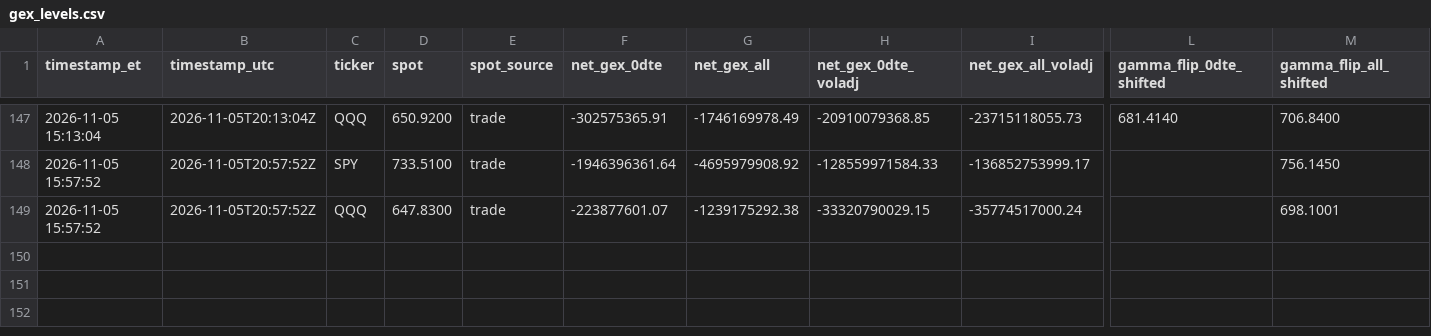
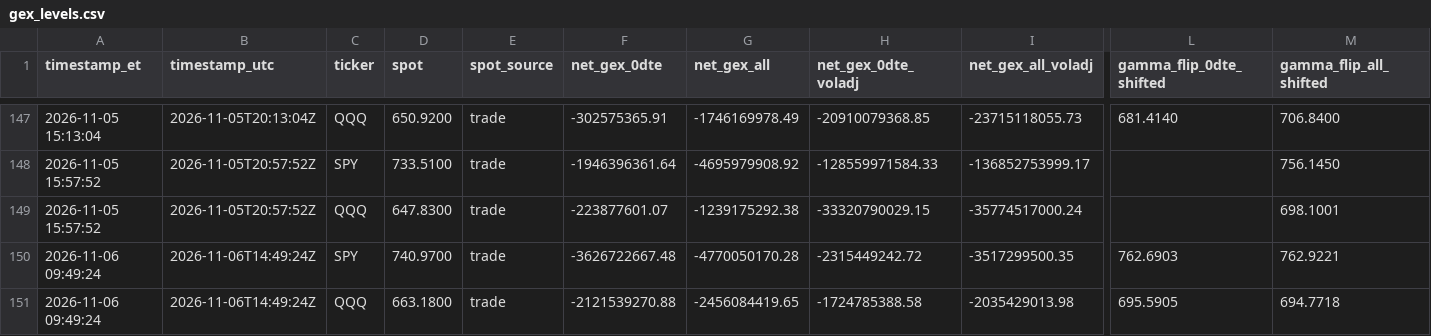
Before and after one commit to jnewsom188327/stoch-bot, a CSV file: results/gex/gex_levels.csv, drawn as a sheet; only a part is shown, gaps mark what is left out; rows hold the shown columns only; the diff names each change by its address in the sheet, - before the commit and + after, or states it on an @@ line.

```diff
--- a/results/gex/gex_levels.csv
+++ b/results/gex/gex_levels.csv
+row 150: 2026-11-06 09:49:24 | 2026-11-06T14:49:24Z | SPY | 740.9700 | trade | -3626722667.48 | -4770050170.28 | -2315449242.72 | -3517299500.35 | 762.6903 | 762.9221
+row 151: 2026-11-06 09:49:24 | 2026-11-06T14:49:24Z | QQQ | 663.1800 | trade | -2121539270.88 | -2456084419.65 | -1724785388.58 | -2035429013.98 | 695.5905 | 694.7718
```
Also changed, not shown: 3 other files.
